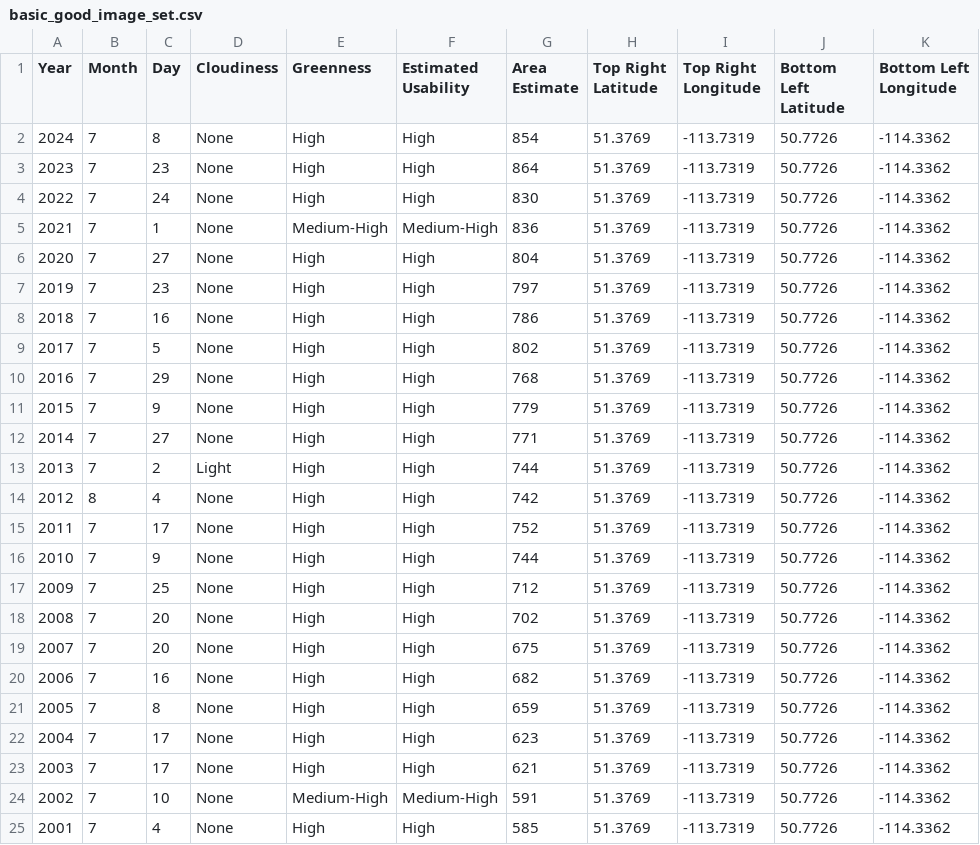
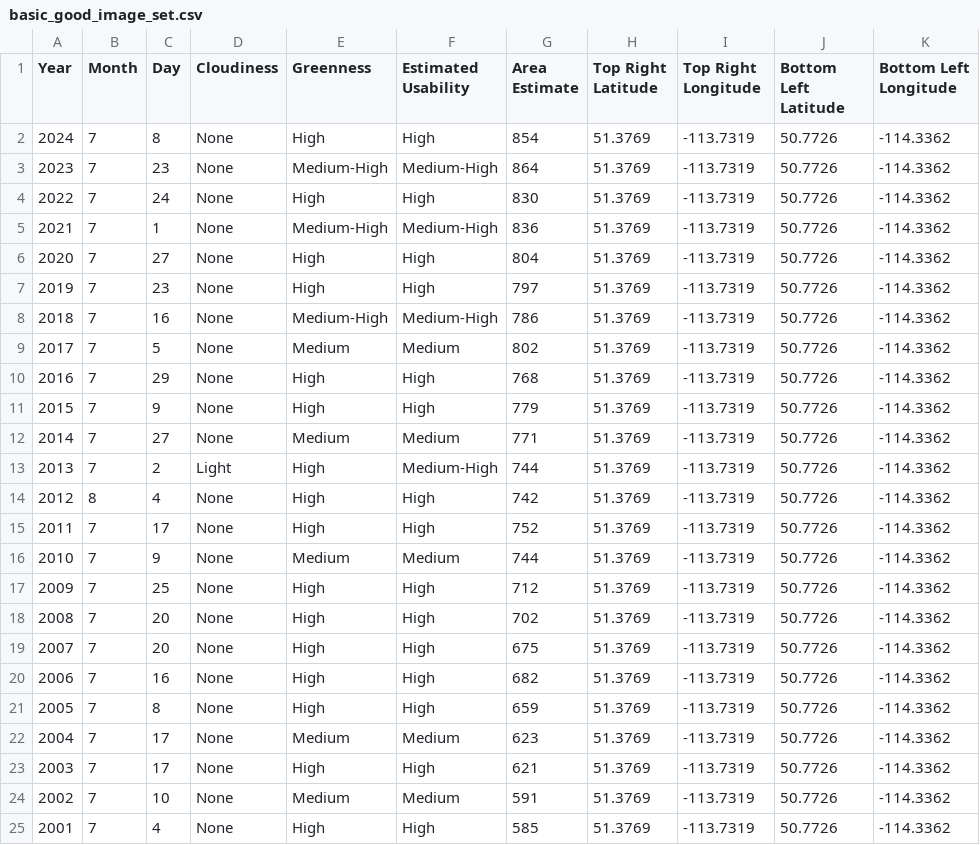
Before and after one commit to ctcastle/ENSF_612_City_Geospectors, a CSV file: basic_good_image_set.csv, drawn as a sheet; only a part is shown; the diff names each change by its address in the sheet, - before the commit and + after, or states it on an @@ line.

Commit message:
update clean images

```diff
--- a/basic_good_image_set.csv
+++ b/basic_good_image_set.csv
-E3 (Greenness): High
+E3 (Greenness): Medium-High
-F3 (Estimated Usability): High
+F3 (Estimated Usability): Medium-High
-E8 (Greenness): High
+E8 (Greenness): Medium-High
-F8 (Estimated Usability): High
+F8 (Estimated Usability): Medium-High
-E9 (Greenness): High
+E9 (Greenness): Medium
-F9 (Estimated Usability): High
+F9 (Estimated Usability): Medium
-E12 (Greenness): High
+E12 (Greenness): Medium
-F12 (Estimated Usability): High
+F12 (Estimated Usability): Medium
-F13 (Estimated Usability): High
+F13 (Estimated Usability): Medium-High
-E16 (Greenness): High
+E16 (Greenness): Medium
-F16 (Estimated Usability): High
+F16 (Estimated Usability): Medium
-E22 (Greenness): High
+E22 (Greenness): Medium
-F22 (Estimated Usability): High
+F22 (Estimated Usability): Medium
-E24 (Greenness): Medium-High
+E24 (Greenness): Medium
-F24 (Estimated Usability): Medium-High
+F24 (Estimated Usability): Medium
```
Also changed, not shown: 2 other files.
